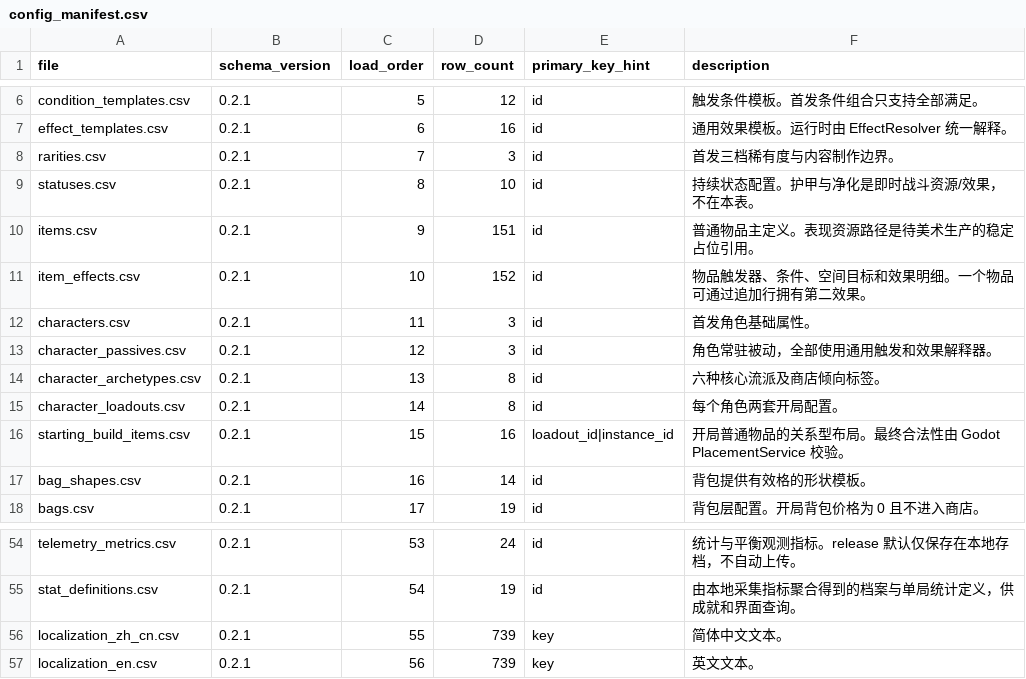
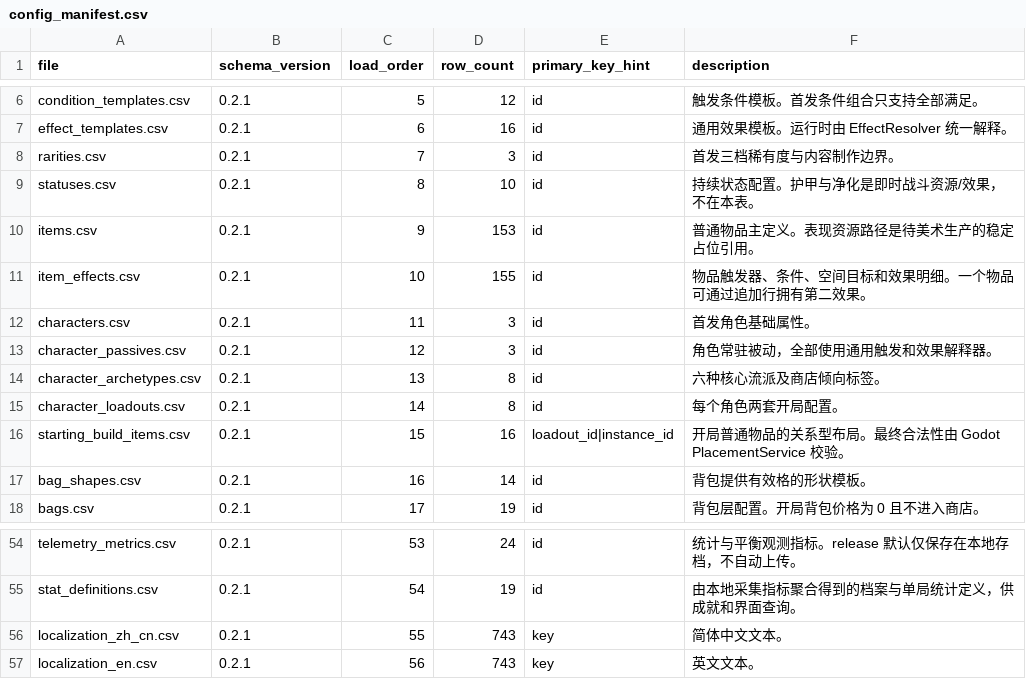
Before and after one commit to 15750896157/BackpackBattles-Godot47-Maintainable, a CSV file: project/PvE/Rules/content/tables/config_manifest.csv, drawn as a sheet; only a part is shown, gaps mark what is left out.

```diff
--- a/project/PvE/Rules/content/tables/config_manifest.csv
+++ b/project/PvE/Rules/content/tables/config_manifest.csv
@@ -9,4 +9,4 @@ rarities.csv,0.2.1,7,3,id,首发三档稀有度与内容制作边界。
 statuses.csv,0.2.1,8,10,id,持续状态配置。护甲与净化是即时战斗资源/效果，不在本表。
-items.csv,0.2.1,9,151,id,普通物品主定义。表现资源路径是待美术生产的稳定占位引用。
-item_effects.csv,0.2.1,10,152,id,物品触发器、条件、空间目标和效果明细。一个物品可通过追加行拥有第二效果。
+items.csv,0.2.1,9,153,id,普通物品主定义。表现资源路径是待美术生产的稳定占位引用。
+item_effects.csv,0.2.1,10,155,id,物品触发器、条件、空间目标和效果明细。一个物品可通过追加行拥有第二效果。
 characters.csv,0.2.1,11,3,id,首发角色基础属性。
@@ -55,3 +55,3 @@ telemetry_metrics.csv,0.2.1,53,24,id,统计与平衡观测指标。release 默
 stat_definitions.csv,0.2.1,54,19,id,由本地采集指标聚合得到的档案与单局统计定义，供成就和界面查询。
-localization_zh_cn.csv,0.2.1,55,739,key,简体中文文本。
-localization_en.csv,0.2.1,56,739,key,英文文本。
+localization_zh_cn.csv,0.2.1,55,743,key,简体中文文本。
+localization_en.csv,0.2.1,56,743,key,英文文本。
```
Also changed, not shown: project/PvE/Rules/content/tables/item_effects.csv, project/PvE/Rules/content/tables/items.csv, 6 other files.
